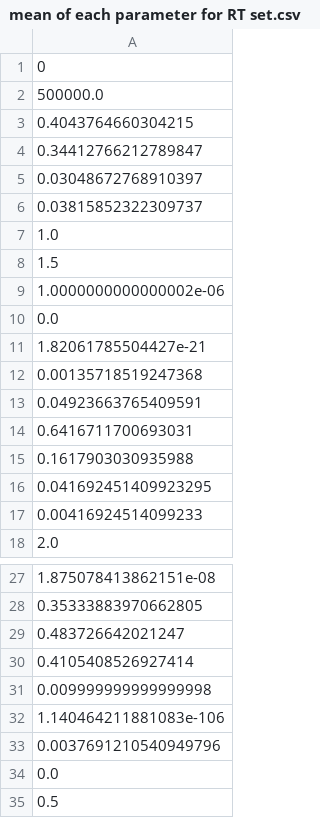
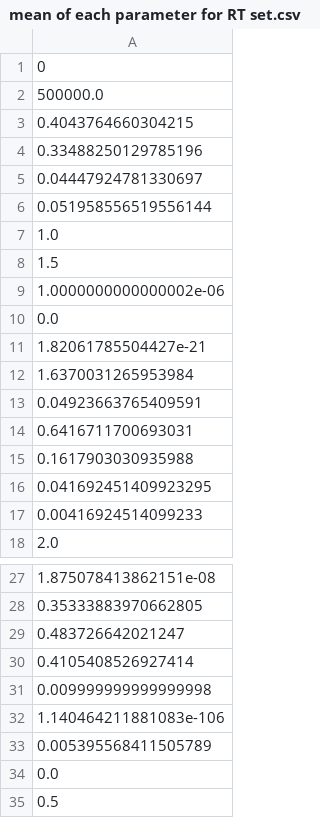
Before and after one commit to AllisonNg067/ImmunoRTDataFit, a CSV file: mean of each parameter for RT set.csv, drawn as a sheet; only a part is shown, gaps mark what is left out.

```diff
--- a/mean of each parameter for RT set.csv
+++ b/mean of each parameter for RT set.csv
@@ -3,5 +3,5 @@
 0.4043764660304215
-0.34412766212789847
-0.03048672768910397
-0.03815852322309737
+0.33488250129785196
+0.04447924781330697
+0.051958556519556144
 1.0
@@ -11,3 +11,3 @@
 1.82061785504427e-21
-0.00135718519247368
+1.6370031265953984
 0.04923663765409591
@@ -32,3 +32,3 @@
 1.140464211881083e-106
-0.0037691210540949796
+0.005395568411505789
 0.0
```
Also changed, not shown: best parameters for RT set.csv, 1 other file.
